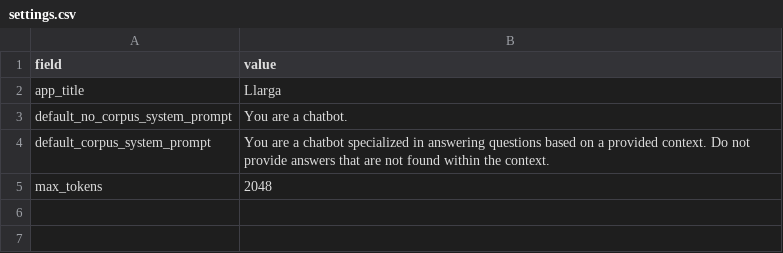
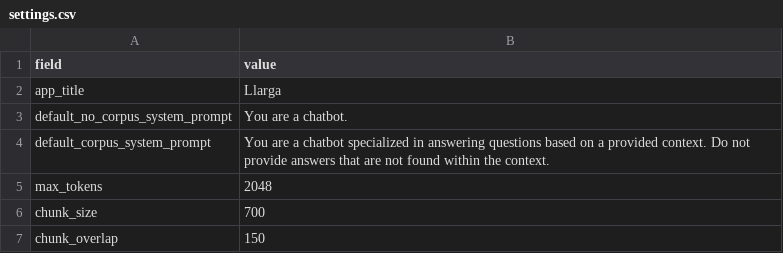
Before and after one commit to dhopp1/llarga, a CSV file: metadata/settings.csv, drawn as a sheet.

```diff
--- a/metadata/settings.csv
+++ b/metadata/settings.csv
@@ -5 +5,3 @@ default_corpus_system_prompt,"You are a chatbot specialized in answering questio
 max_tokens,2048
+chunk_size,700
+chunk_overlap,150
```
Also changed, not shown: 5 other files.
